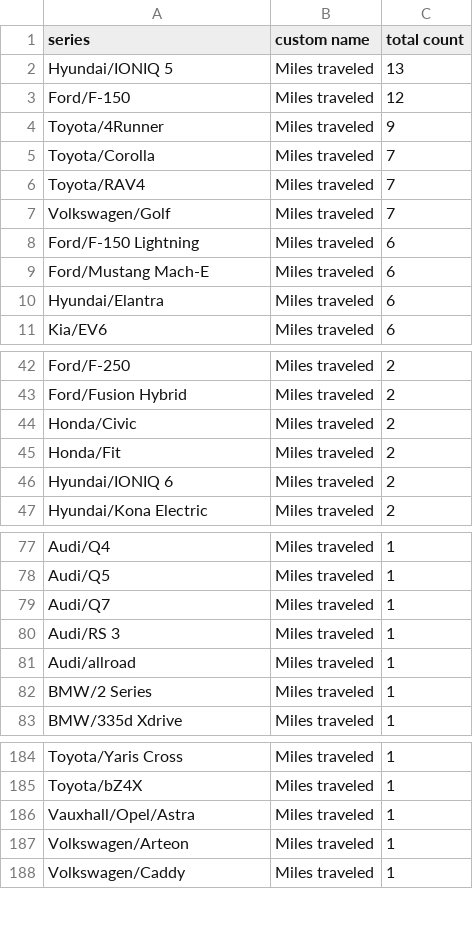
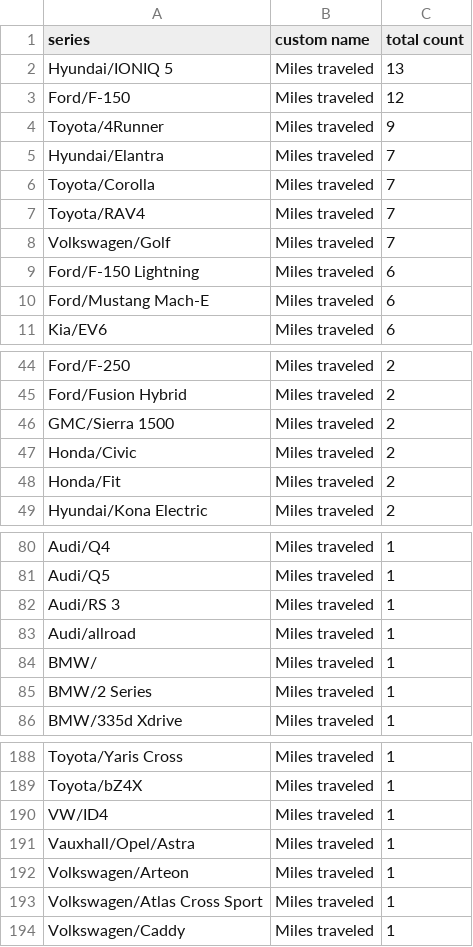
Before and after one commit to ClutchEngineering/sidecar.clutch.engineering, a CSV file: Sources/gensite/export-carplay-drivers-by-model.csv, drawn as a sheet; only a part is shown, gaps mark what is left out; removed rows and columns are numbered as before the commit, all else as after; the diff covers the shown part only; the diff names each change by its address in the sheet, - before the commit and + after, or states it on an @@ line.

```diff
--- a/Sources/gensite/export-carplay-drivers-by-model.csv
+++ b/Sources/gensite/export-carplay-drivers-by-model.csv
+row 5: Hyundai/Elantra | Miles traveled | 7
-row 10: Hyundai/Elantra | Miles traveled | 6
+row 46: GMC/Sierra 1500 | Miles traveled | 2
-row 46: Hyundai/IONIQ 6 | Miles traveled | 2
-row 79: Audi/Q7 | Miles traveled | 1
+row 84: BMW/ | Miles traveled | 1
+row 190: VW/ID4 | Miles traveled | 1
+row 193: Volkswagen/Atlas Cross Sport | Miles traveled | 1
```
Also changed, not shown: 6 added rows and 2 removed rows elsewhere in this file, Sources/gensite/export-carplay-distance-traveled-by-model.csv.
